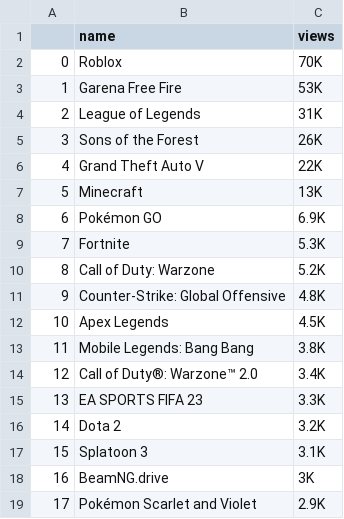
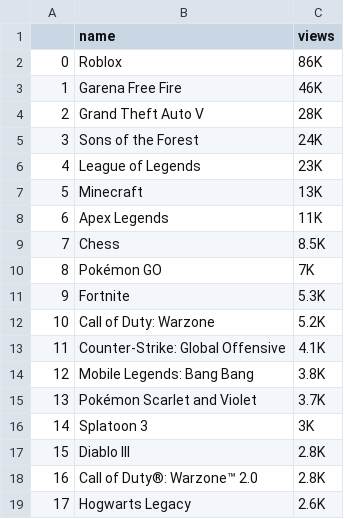
Before and after one commit to MichaelPogue/YT-Trends, a CSV file: streamstatistics.csv, drawn as a sheet; only a part is shown; the diff covers the shown part only.

Commit message:
Update streamstatistics.csv

```diff
--- a/streamstatistics.csv
+++ b/streamstatistics.csv
@@ -1,19 +1,19 @@
 ,name,views
-0,Roblox,70K
-1,Garena Free Fire,53K
-2,League of Legends,31K
-3,Sons of the Forest,26K
-4,Grand Theft Auto V,22K
+0,Roblox,86K
+1,Garena Free Fire,46K
+2,Grand Theft Auto V,28K
+3,Sons of the Forest,24K
+4,League of Legends,23K
 5,Minecraft,13K
-6,Pokémon GO,6.9K
-7,Fortnite,5.3K
-8,Call of Duty: Warzone,5.2K
-9,Counter-Strike: Global Offensive,4.8K
-10,Apex Legends,4.5K
-11,Mobile Legends: Bang Bang,3.8K
-12,Call of Duty®: Warzone™ 2.0,3.4K
-13,EA SPORTS FIFA 23,3.3K
-14,Dota 2,3.2K
-15,Splatoon 3,3.1K
-16,BeamNG.drive,3K
-17,Pokémon Scarlet and Violet,2.9K
+6,Apex Legends,11K
+7,Chess,8.5K
+8,Pokémon GO,7K
+9,Fortnite,5.3K
+10,Call of Duty: Warzone,5.2K
+11,Counter-Strike: Global Offensive,4.1K
+12,Mobile Legends: Bang Bang,3.8K
+13,Pokémon Scarlet and Violet,3.7K
+14,Splatoon 3,3K
+15,Diablo III,2.8K
+16,Call of Duty®: Warzone™ 2.0,2.8K
+17,Hogwarts Legacy,2.6K
```
Also changed, not shown: 52 edited cells elsewhere in this file.
